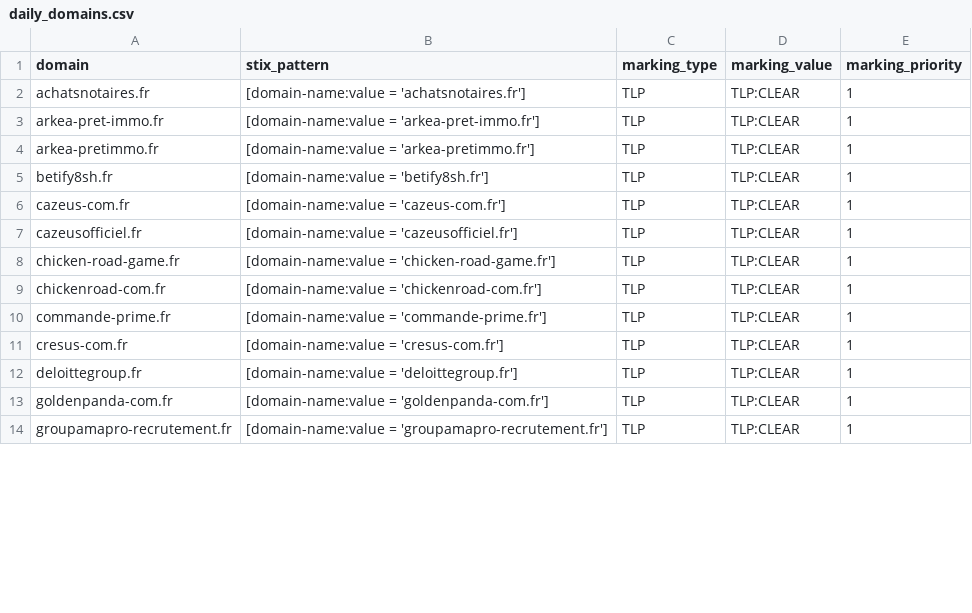
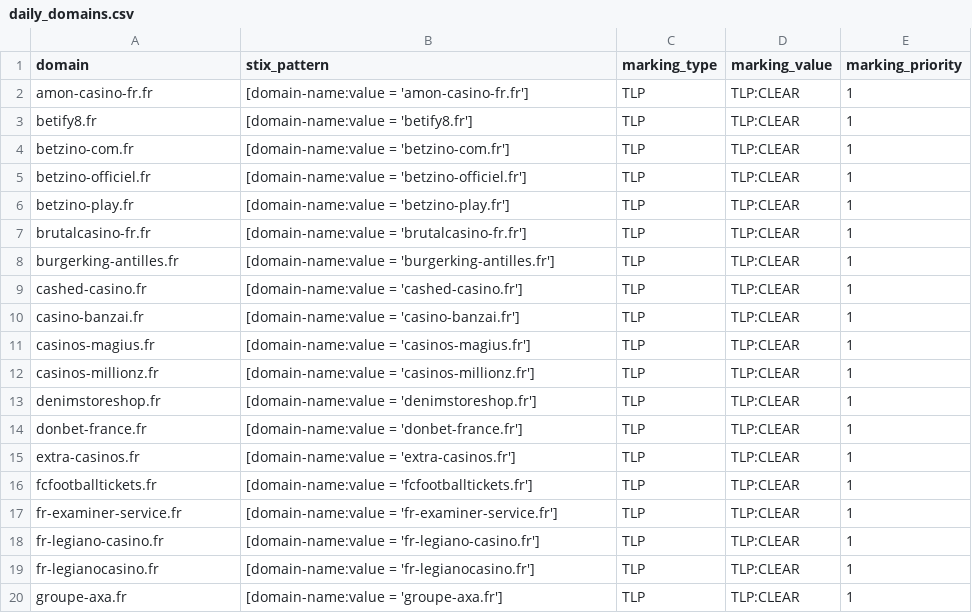
Before and after one commit to DreadFog/red_flag_domains_csv_feed_opencti, a CSV file: daily_domains.csv, drawn as a sheet; only a part is shown; the diff covers the shown part only.

```diff
--- a/daily_domains.csv
+++ b/daily_domains.csv
@@ -1,14 +1,20 @@
 domain,stix_pattern,marking_type,marking_value,marking_priority
-achatsnotaires.fr,[domain-name:value = 'achatsnotaires.fr'],TLP,TLP:CLEAR,1
-arkea-pret-immo.fr,[domain-name:value = 'arkea-pret-immo.fr'],TLP,TLP:CLEAR,1
-arkea-pretimmo.fr,[domain-name:value = 'arkea-pretimmo.fr'],TLP,TLP:CLEAR,1
-betify8sh.fr,[domain-name:value = 'betify8sh.fr'],TLP,TLP:CLEAR,1
-cazeus-com.fr,[domain-name:value = 'cazeus-com.fr'],TLP,TLP:CLEAR,1
-cazeusofficiel.fr,[domain-name:value = 'cazeusofficiel.fr'],TLP,TLP:CLEAR,1
-chicken-road-game.fr,[domain-name:value = 'chicken-road-game.fr'],TLP,TLP:CLEAR,1
-chickenroad-com.fr,[domain-name:value = 'chickenroad-com.fr'],TLP,TLP:CLEAR,1
-commande-prime.fr,[domain-name:value = 'commande-prime.fr'],TLP,TLP:CLEAR,1
-cresus-com.fr,[domain-name:value = 'cresus-com.fr'],TLP,TLP:CLEAR,1
-deloittegroup.fr,[domain-name:value = 'deloittegroup.fr'],TLP,TLP:CLEAR,1
-goldenpanda-com.fr,[domain-name:value = 'goldenpanda-com.fr'],TLP,TLP:CLEAR,1
-groupamapro-recrutement.fr,[domain-name:value = 'groupamapro-recrutement.fr'],TLP,TLP:CLEAR,1
+amon-casino-fr.fr,[domain-name:value = 'amon-casino-fr.fr'],TLP,TLP:CLEAR,1
+betify8.fr,[domain-name:value = 'betify8.fr'],TLP,TLP:CLEAR,1
+betzino-com.fr,[domain-name:value = 'betzino-com.fr'],TLP,TLP:CLEAR,1
+betzino-officiel.fr,[domain-name:value = 'betzino-officiel.fr'],TLP,TLP:CLEAR,1
+betzino-play.fr,[domain-name:value = 'betzino-play.fr'],TLP,TLP:CLEAR,1
+brutalcasino-fr.fr,[domain-name:value = 'brutalcasino-fr.fr'],TLP,TLP:CLEAR,1
+burgerking-antilles.fr,[domain-name:value = 'burgerking-antilles.fr'],TLP,TLP:CLEAR,1
+cashed-casino.fr,[domain-name:value = 'cashed-casino.fr'],TLP,TLP:CLEAR,1
+casino-banzai.fr,[domain-name:value = 'casino-banzai.fr'],TLP,TLP:CLEAR,1
+casinos-magius.fr,[domain-name:value = 'casinos-magius.fr'],TLP,TLP:CLEAR,1
+casinos-millionz.fr,[domain-name:value = 'casinos-millionz.fr'],TLP,TLP:CLEAR,1
+denimstoreshop.fr,[domain-name:value = 'denimstoreshop.fr'],TLP,TLP:CLEAR,1
+donbet-france.fr,[domain-name:value = 'donbet-france.fr'],TLP,TLP:CLEAR,1
+extra-casinos.fr,[domain-name:value = 'extra-casinos.fr'],TLP,TLP:CLEAR,1
+fcfootballtickets.fr,[domain-name:value = 'fcfootballtickets.fr'],TLP,TLP:CLEAR,1
+fr-examiner-service.fr,[domain-name:value = 'fr-examiner-service.fr'],TLP,TLP:CLEAR,1
+fr-legiano-casino.fr,[domain-name:value = 'fr-legiano-casino.fr'],TLP,TLP:CLEAR,1
+fr-legianocasino.fr,[domain-name:value = 'fr-legianocasino.fr'],TLP,TLP:CLEAR,1
+groupe-axa.fr,[domain-name:value = 'groupe-axa.fr'],TLP,TLP:CLEAR,1
```
Also changed, not shown: 12 added rows and 24 edited cells elsewhere in this file.
